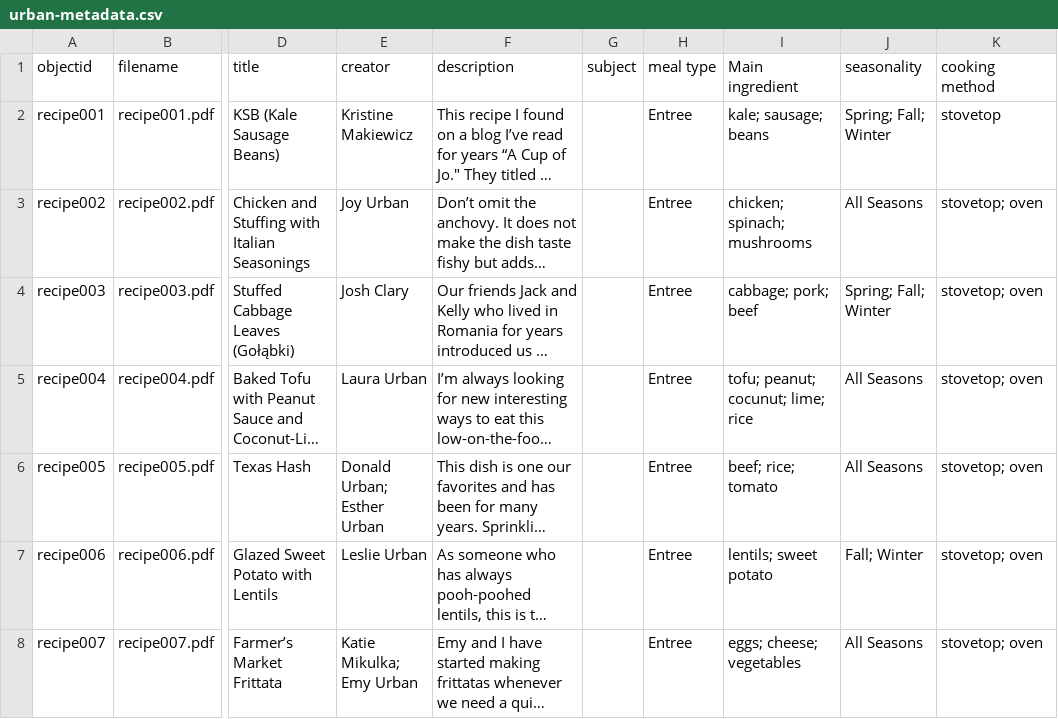
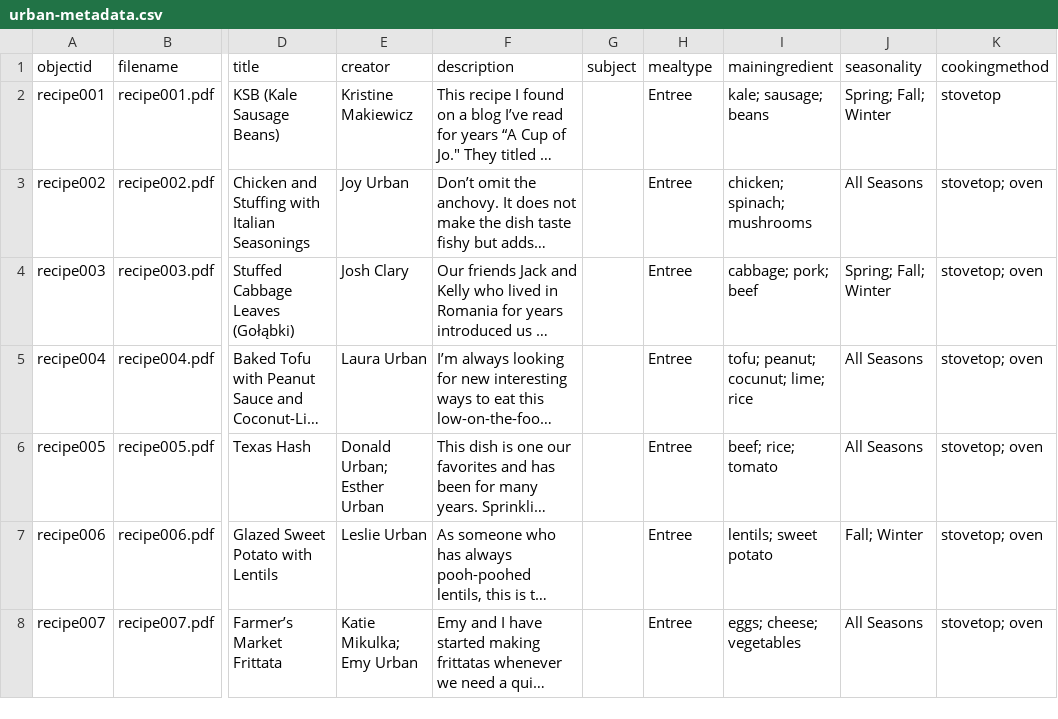
Before and after one commit to KatieMik/Urban-Family-Recipe-Collection, a CSV file: _data/urban-metadata.csv, drawn as a sheet; only a part is shown, gaps mark what is left out; long unchanged cells end in …; the diff names each change by its address in the sheet, - before the commit and + after, or states it on an @@ line.

Commit message:
updated

```diff
--- a/_data/urban-metadata.csv
+++ b/_data/urban-metadata.csv
-H1: meal type
+H1: mealtype
-I1: Main ingredient
+I1: mainingredient
-K1: cooking method
+K1: cookingmethod
```
